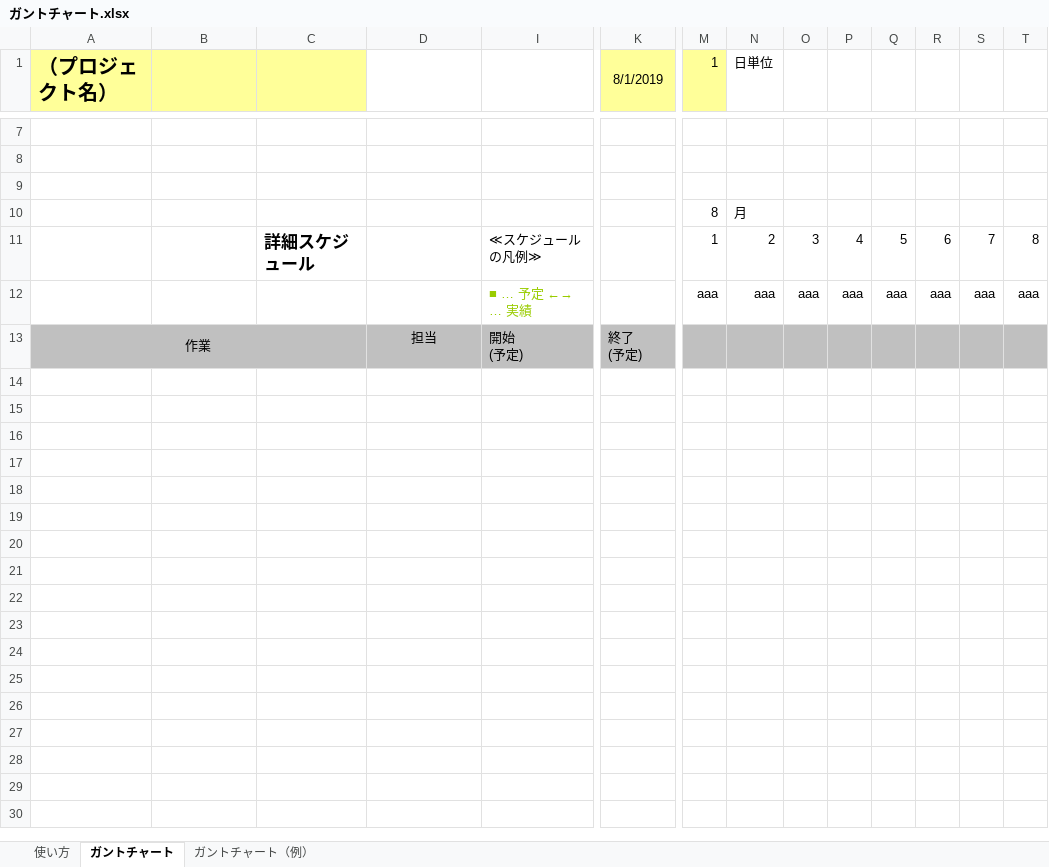
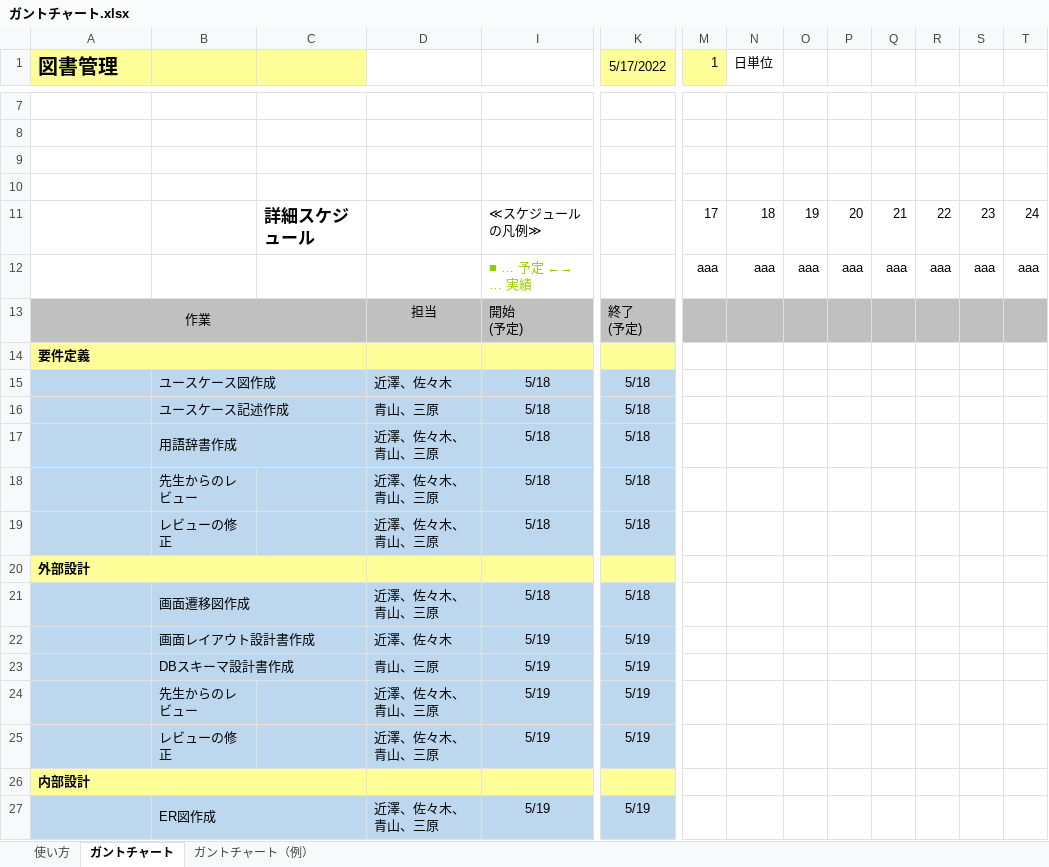
Before and after one commit to charlie24403/Librarians, an Excel workbook: Documents/図書管理システム_テンプレート/成果物テンプレート/00_プロジェクト管理/ガントチャート.xlsx, sheet ガントチャート, drawn as a sheet; only a part is shown, gaps mark what is left out; values as stored, in another font and other column widths than the file's, no borders; charts and pictures and conditional formats not drawn; removed rows and columns are numbered as before the commit, all else as after; rows hold the shown columns only; the diff covers the shown part only; the diff names each change by its address in the sheet, - before the commit and + after, or states it on an @@ line.

Commit message:
Add files via upload

```diff
--- a/Documents/図書管理システム_テンプレート/成果物テンプレート/00_プロジェクト管理/ガントチャート.xlsx (sheet ガントチャート)
+++ b/Documents/図書管理システム_テンプレート/成果物テンプレート/00_プロジェクト管理/ガントチャート.xlsx (sheet ガントチャート)
-A1: （プロジェクト名）
+A1: 図書管理
-K1: 8/1/2019
+K1: 5/17/2022
-row 9: (empty)
+row 9: (empty)
-row 10:  |  |  |  |  |  | 8 | 月
-row 11:  |  | 詳細スケジュール |  | ≪スケジュールの凡例≫ |  | 1 | 2 | 3 | 4 | 5 | 6 | 7 | 8
+row 10: (empty)
+row 11:  |  | 詳細スケジュール |  | ≪スケジュールの凡例≫ |  | 17 | 18 | 19 | 20 | 21 | 22 | 23 | 24
+row 14: 要件定義
+row 15:  | ユースケース図作成 |  | 近澤、佐々木 | 5/18 | 5/18
+row 16:  | ユースケース記述作成 |  | 青山、三原 | 5/18 | 5/18
+row 17:  | 用語辞書作成 |  | 近澤、佐々木、青山、三原 | 5/18 | 5/18
+row 18:  | 先生からのレビュー |  | 近澤、佐々木、青山、三原 | 5/18 | 5/18
+row 19:  | レビューの修正 |  | 近澤、佐々木、青山、三原 | 5/18 | 5/18
+row 20: 外部設計
+row 21:  | 画面遷移図作成 |  | 近澤、佐々木、青山、三原 | 5/18 | 5/18
+row 22:  | 画面レイアウト設計書作成 |  | 近澤、佐々木 | 5/19 | 5/19
+row 23:  | DBスキーマ設計書作成 |  | 青山、三原 | 5/19 | 5/19
+row 24:  | 先生からのレビュー |  | 近澤、佐々木、青山、三原 | 5/19 | 5/19
+row 25:  | レビューの修正 |  | 近澤、佐々木、青山、三原 | 5/19 | 5/19
+row 26: 内部設計
+row 27:  | ER図作成 |  | 近澤、佐々木、青山、三原 | 5/19 | 5/19
```
Also changed, not shown: 18 added rows and 2 removed rows elsewhere in this sheet, charts or pictures.
